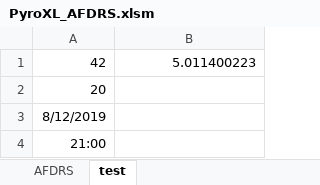
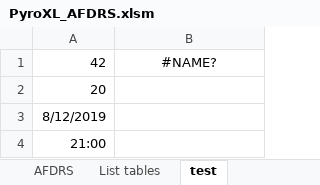
Before and after one commit to Geoffysicist/PyroXL, an Excel workbook: PyroXL_AFDRS.xlsm, sheet test, drawn as a sheet; values as stored, in another font and other column widths than the file's, no borders; the diff names each change by its address in the sheet, - before the commit and + after, or states it on an @@ line.

```diff
--- a/PyroXL_AFDRS.xlsm (sheet test)
+++ b/PyroXL_AFDRS.xlsm (sheet test)
+sheet tab: List tables
-B1: 5.011400223
+B1: #NAME?
-B1 alignment: right
+B1 alignment: center
```
Also changed, not shown: sheet AFDRS, formulas that keep their value, 1 other file.
